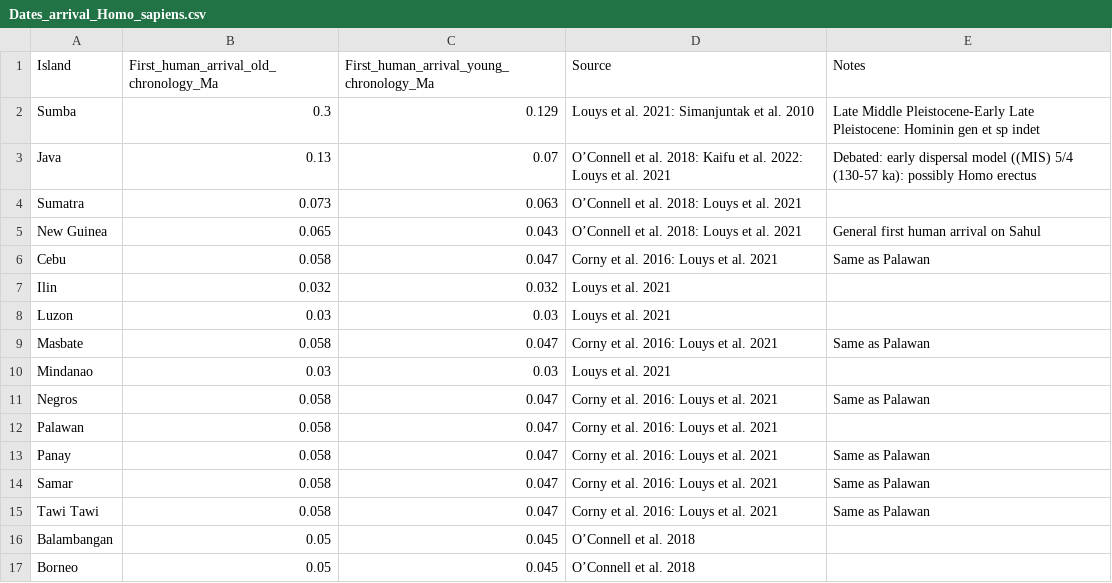
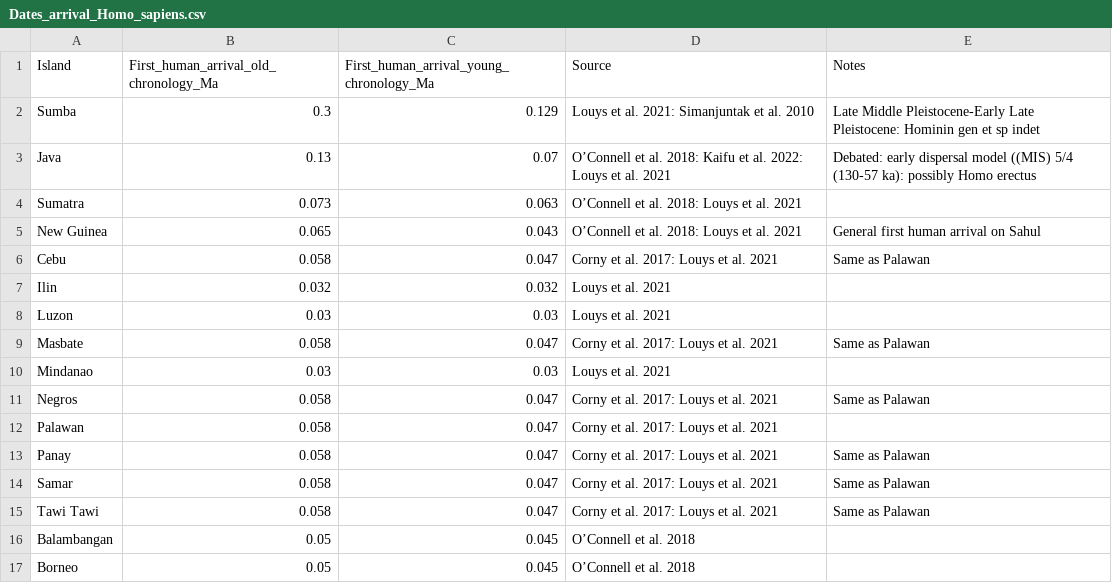
Before and after one commit to RobRozzi/Island_mammals, a CSV file: Data/Dates_arrival_Homo_sapiens.csv, drawn as a sheet; only a part is shown; the diff names each change by its address in the sheet, - before the commit and + after, or states it on an @@ line.

Commit message:
Update Dates_arrival_Homo_sapiens.csv

```diff
--- a/Data/Dates_arrival_Homo_sapiens.csv
+++ b/Data/Dates_arrival_Homo_sapiens.csv
-D6 (Source): Corny et al. 2016: Louys et al. 2021
+D6 (Source): Corny et al. 2017: Louys et al. 2021
-D9 (Source): Corny et al. 2016: Louys et al. 2021
+D9 (Source): Corny et al. 2017: Louys et al. 2021
-D11:D15 (Source): Corny et al. 2016: Louys et al. 2021
+D11:D15 (Source): Corny et al. 2017: Louys et al. 2021
```
